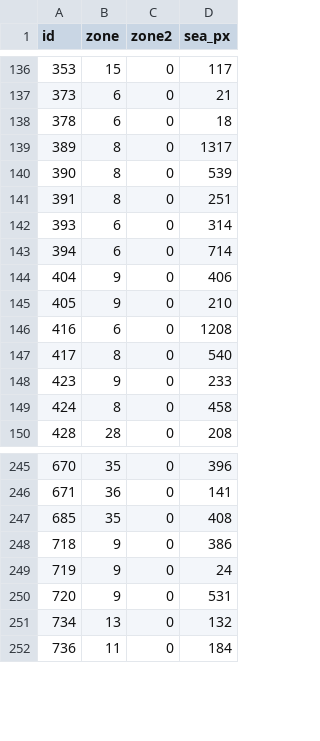
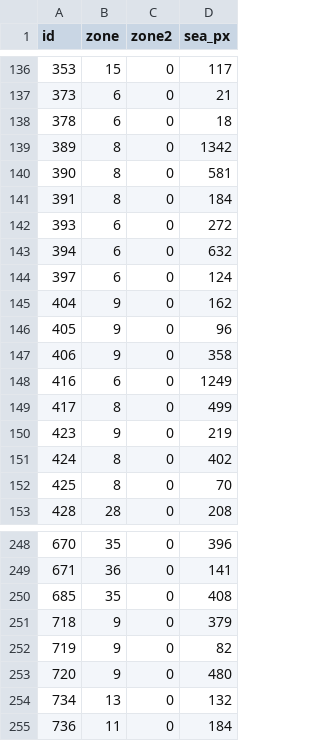
Before and after one commit to Yuri054/Foreign-Skies, a TSV file: data/map/ports.tsv, drawn as a sheet; only a part is shown, gaps mark what is left out.

```diff
--- a/data/map/ports.tsv
+++ b/data/map/ports.tsv
@@ -138,13 +138,16 @@ id	zone	zone2	sea_px
 378	6	0	18
-389	8	0	1317
-390	8	0	539
-391	8	0	251
-393	6	0	314
-394	6	0	714
-404	9	0	406
-405	9	0	210
-416	6	0	1208
-417	8	0	540
-423	9	0	233
-424	8	0	458
+389	8	0	1342
+390	8	0	581
+391	8	0	184
+393	6	0	272
+394	6	0	632
+397	6	0	124
+404	9	0	162
+405	9	0	96
+406	9	0	358
+416	6	0	1249
+417	8	0	499
+423	9	0	219
+424	8	0	402
+425	8	0	70
 428	28	0	208
@@ -247,5 +250,5 @@ id	zone	zone2	sea_px
 685	35	0	408
-718	9	0	386
-719	9	0	24
-720	9	0	531
+718	9	0	379
+719	9	0	82
+720	9	0	480
 734	13	0	132
```
Also changed, not shown: data/map/adjacencies.tsv, data/map/coastal.tsv, 14 other files.
